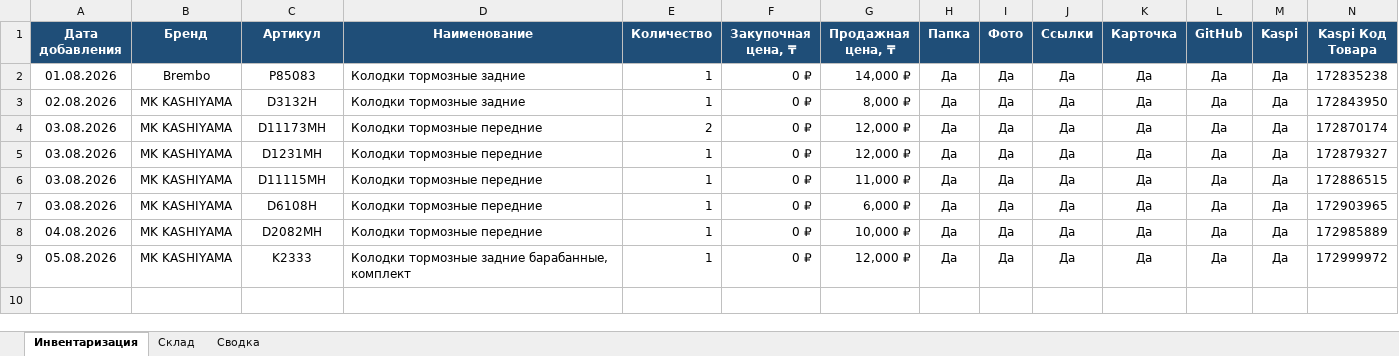
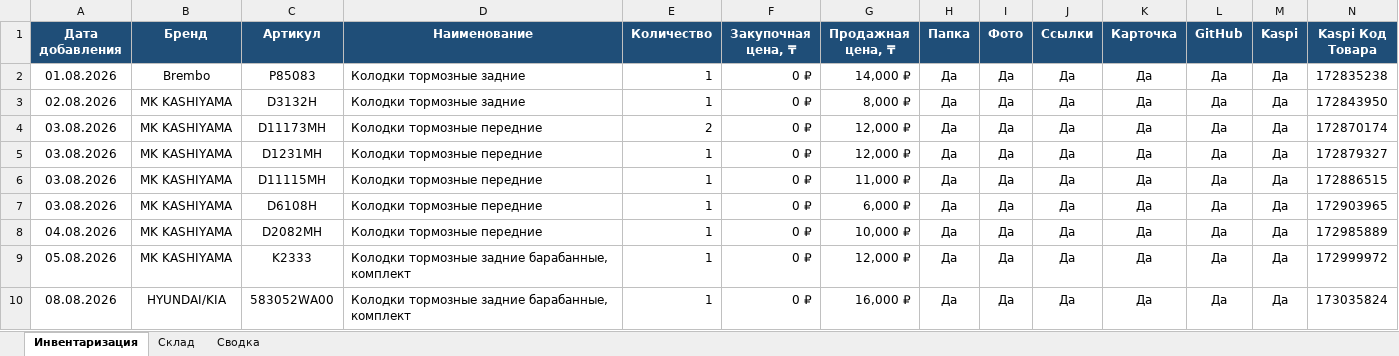
Before and after one commit to motorpartslimbo/AutoPartsCatalog, an Excel workbook: stock_v1.0.xlsx, sheet Инвентаризация, drawn as a sheet; only a part is shown; values as stored, in another font and other column widths than the file's, no borders; rows hold the shown columns only; the diff names each change by its address in the sheet, - before the commit and + after, or states it on an @@ line.

```diff
--- a/stock_v1.0.xlsx (sheet Инвентаризация)
+++ b/stock_v1.0.xlsx (sheet Инвентаризация)
+row 10: 08.08.2026 | HYUNDAI/KIA | 583052WA00 | Колодки тормозные задние барабанные, комплект | 1 | 0 ₽ | 16,000 ₽ | Да | Да | Да | Да | Да | Да | 173035824
```
Also changed, not shown: sheet Склад, sheet Сводка, 13 other files.
